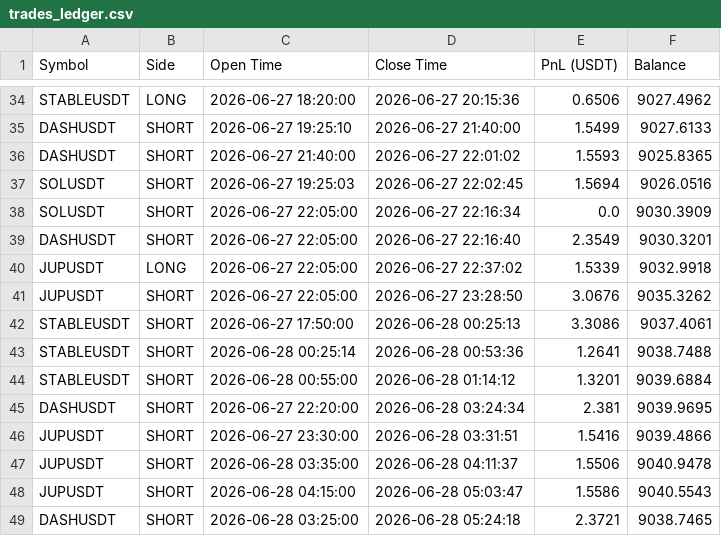
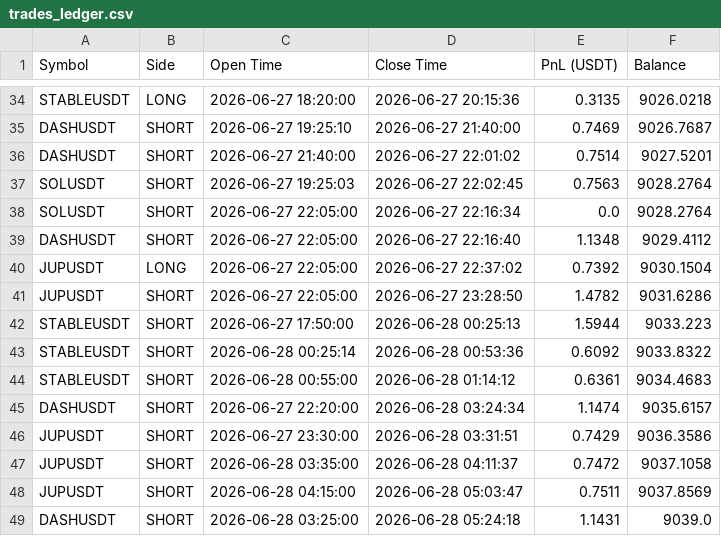
Before and after one commit to hotelUpz/cron3, a CSV file: ANALYTICS/trades_ledger.csv, drawn as a sheet; only a part is shown, gaps mark what is left out; the diff covers the shown part only; the diff names each change by its address in the sheet, - before the commit and + after, or states it on an @@ line.

Commit message:
chore(analytics): removed MANUAL_CORRECTION and mathematically scaled down all PnL values by 0.4819 to match final true balance of 9052.2988

```diff
--- a/ANALYTICS/trades_ledger.csv
+++ b/ANALYTICS/trades_ledger.csv
-E34 (PnL (USDT)): 0.6506
+E34 (PnL (USDT)): 0.3135
-F34 (Balance): 9027.4962
+F34 (Balance): 9026.0218
-E35 (PnL (USDT)): 1.5499
+E35 (PnL (USDT)): 0.7469
-F35 (Balance): 9027.6133
+F35 (Balance): 9026.7687
-E36 (PnL (USDT)): 1.5593
+E36 (PnL (USDT)): 0.7514
-F36 (Balance): 9025.8365
+F36 (Balance): 9027.5201
-E37 (PnL (USDT)): 1.5694
+E37 (PnL (USDT)): 0.7563
-F37 (Balance): 9026.0516
+F37 (Balance): 9028.2764
-F38 (Balance): 9030.3909
+F38 (Balance): 9028.2764
-E39 (PnL (USDT)): 2.3549
+E39 (PnL (USDT)): 1.1348
-F39 (Balance): 9030.3201
+F39 (Balance): 9029.4112
-E40 (PnL (USDT)): 1.5339
+E40 (PnL (USDT)): 0.7392
-F40 (Balance): 9032.9918
+F40 (Balance): 9030.1504
-E41 (PnL (USDT)): 3.0676
+E41 (PnL (USDT)): 1.4782
-F41 (Balance): 9035.3262
+F41 (Balance): 9031.6286
-E42 (PnL (USDT)): 3.3086
+E42 (PnL (USDT)): 1.5944
-F42 (Balance): 9037.4061
+F42 (Balance): 9033.223
-E43 (PnL (USDT)): 1.2641
+E43 (PnL (USDT)): 0.6092
-F43 (Balance): 9038.7488
+F43 (Balance): 9033.8322
-E44 (PnL (USDT)): 1.3201
+E44 (PnL (USDT)): 0.6361
-F44 (Balance): 9039.6884
+F44 (Balance): 9034.4683
-E45 (PnL (USDT)): 2.381
+E45 (PnL (USDT)): 1.1474
-F45 (Balance): 9039.9695
+F45 (Balance): 9035.6157
-E46 (PnL (USDT)): 1.5416
+E46 (PnL (USDT)): 0.7429
-F46 (Balance): 9039.4866
+F46 (Balance): 9036.3586
-E47 (PnL (USDT)): 1.5506
+E47 (PnL (USDT)): 0.7472
-F47 (Balance): 9040.9478
+F47 (Balance): 9037.1058
-E48 (PnL (USDT)): 1.5586
+E48 (PnL (USDT)): 0.7511
-F48 (Balance): 9040.5543
+F48 (Balance): 9037.8569
-E49 (PnL (USDT)): 2.3721
+E49 (PnL (USDT)): 1.1431
-F49 (Balance): 9038.7465
+F49 (Balance): 9039.0
```
Also changed, not shown: 1 removed row and 82 edited cells elsewhere in this file, 19 other files.
